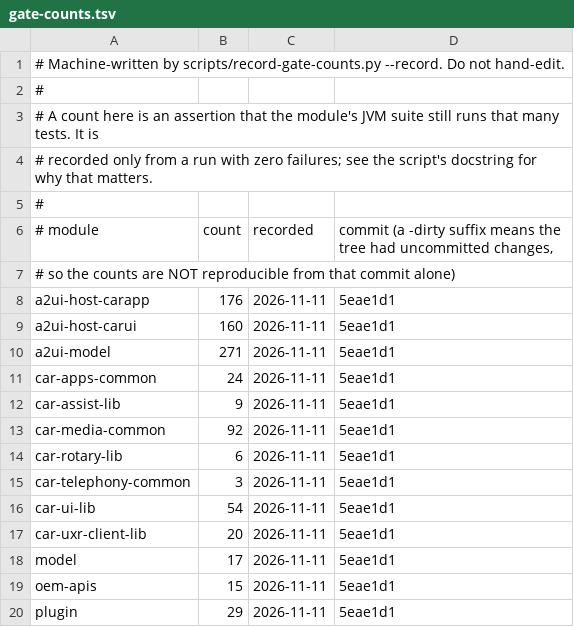
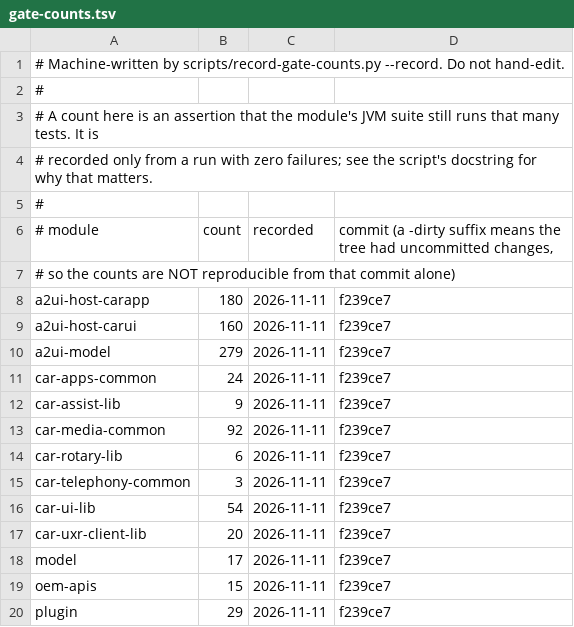
Before and after one commit to dart-technologies/aaos-car-libs, a TSV file: docs/gate-counts.tsv, drawn as a sheet.

```diff
--- a/docs/gate-counts.tsv
+++ b/docs/gate-counts.tsv
@@ -7,14 +7,14 @@
 #                                    so the counts are NOT reproducible from that commit alone)
-a2ui-host-carapp	176	2026-11-11	5eae1d1
-a2ui-host-carui	160	2026-11-11	5eae1d1
-a2ui-model	271	2026-11-11	5eae1d1
-car-apps-common	24	2026-11-11	5eae1d1
-car-assist-lib	9	2026-11-11	5eae1d1
-car-media-common	92	2026-11-11	5eae1d1
-car-rotary-lib	6	2026-11-11	5eae1d1
-car-telephony-common	3	2026-11-11	5eae1d1
-car-ui-lib	54	2026-11-11	5eae1d1
-car-uxr-client-lib	20	2026-11-11	5eae1d1
-model	17	2026-11-11	5eae1d1
-oem-apis	15	2026-11-11	5eae1d1
-plugin	29	2026-11-11	5eae1d1
+a2ui-host-carapp	180	2026-11-11	f239ce7
+a2ui-host-carui	160	2026-11-11	f239ce7
+a2ui-model	279	2026-11-11	f239ce7
+car-apps-common	24	2026-11-11	f239ce7
+car-assist-lib	9	2026-11-11	f239ce7
+car-media-common	92	2026-11-11	f239ce7
+car-rotary-lib	6	2026-11-11	f239ce7
+car-telephony-common	3	2026-11-11	f239ce7
+car-ui-lib	54	2026-11-11	f239ce7
+car-uxr-client-lib	20	2026-11-11	f239ce7
+model	17	2026-11-11	f239ce7
+oem-apis	15	2026-11-11	f239ce7
+plugin	29	2026-11-11	f239ce7
```
Also changed, not shown: 14 other files.
